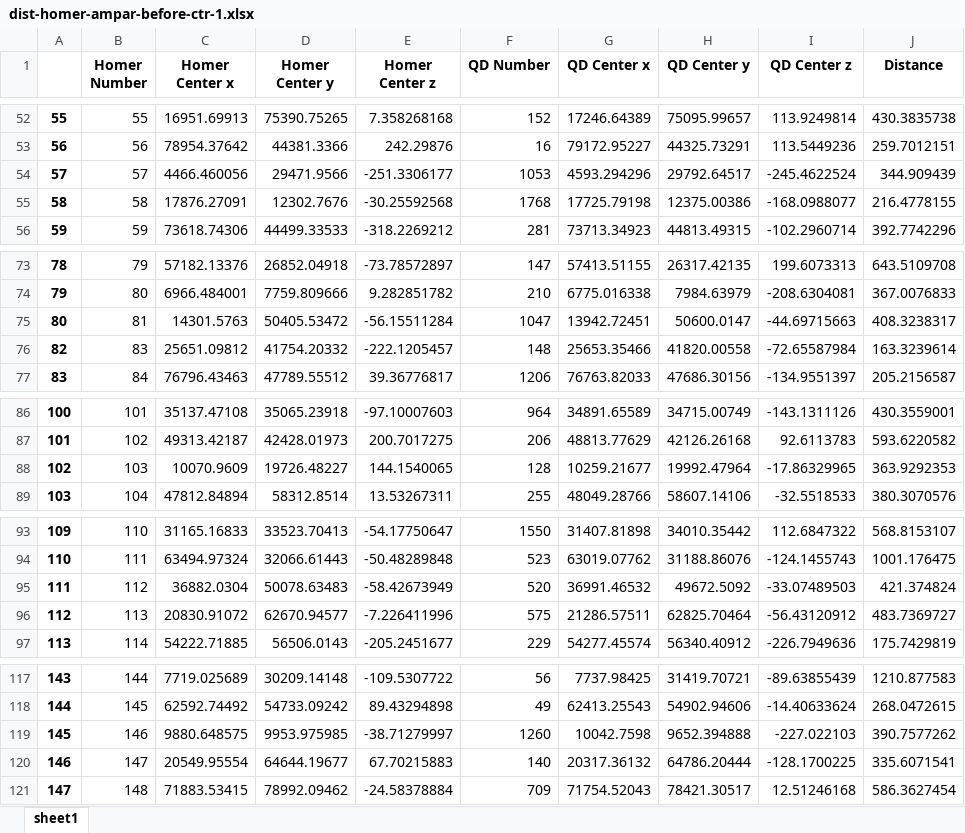
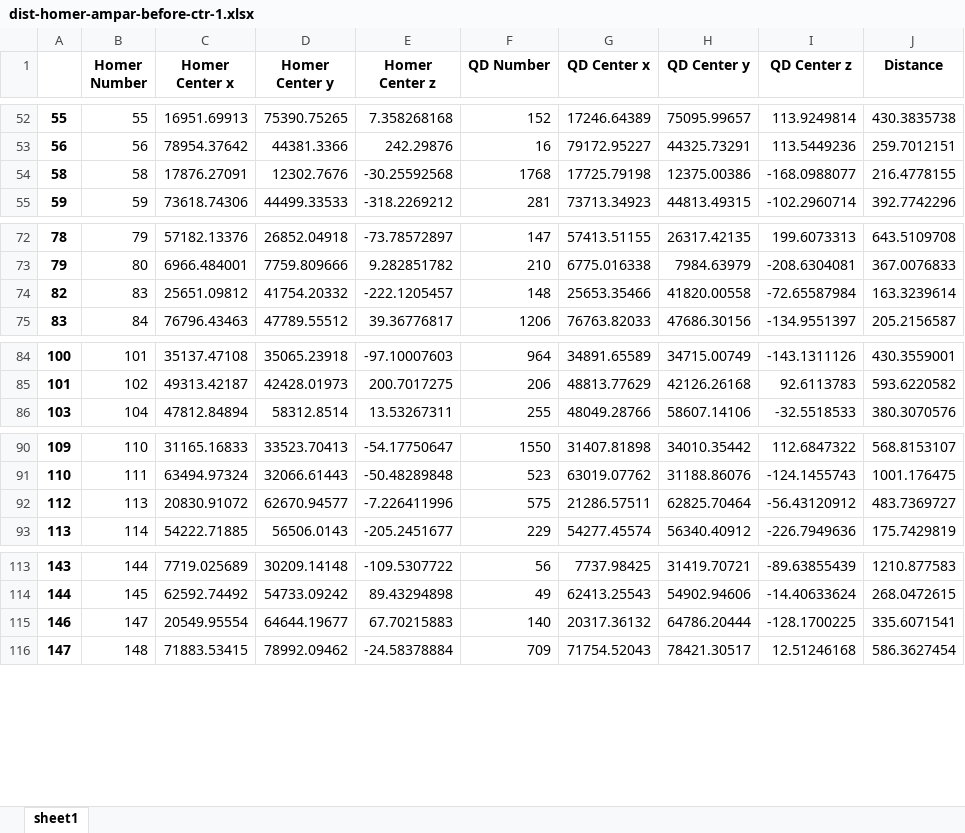
Before and after one commit to athomaz00/Super-resolution, an Excel workbook: cluster/distance change/dist-homer-ampar-before-ctr-1.xlsx, sheet sheet1, drawn as a sheet; only a part is shown, gaps mark what is left out; values as stored, in another font and other column widths than the file's, no borders; the diff covers the shown part only; the diff names each change by its address in the sheet, - before the commit and + after, or states it on an @@ line.

```diff
--- a/cluster/distance change/dist-homer-ampar-before-ctr-1.xlsx (sheet sheet1)
+++ b/cluster/distance change/dist-homer-ampar-before-ctr-1.xlsx (sheet sheet1)
-row 54: 57 | 57 | 4466.460056 | 29471.9566 | -251.3306177 | 1053 | 4593.294296 | 29792.64517 | -245.4622524 | 344.909439
-row 75: 80 | 81 | 14301.5763 | 50405.53472 | -56.15511284 | 1047 | 13942.72451 | 50600.0147 | -44.69715663 | 408.3238317
-row 88: 102 | 103 | 10070.9609 | 19726.48227 | 144.1540065 | 128 | 10259.21677 | 19992.47964 | -17.86329965 | 363.9292353
-row 95: 111 | 112 | 36882.0304 | 50078.63483 | -58.42673949 | 520 | 36991.46532 | 49672.5092 | -33.07489503 | 421.374824
-row 119: 145 | 146 | 9880.648575 | 9953.975985 | -38.71279997 | 1260 | 10042.7598 | 9652.394888 | -227.022103 | 390.7577262
```
Also changed, not shown: 2 removed rows elsewhere in this sheet, cluster/distance change/dist-homer-ampar-after-ctr-1.xlsx, diffusion/per particle/ampar-before-diff-traj-CTR-1.xlsx, 6 other files.
